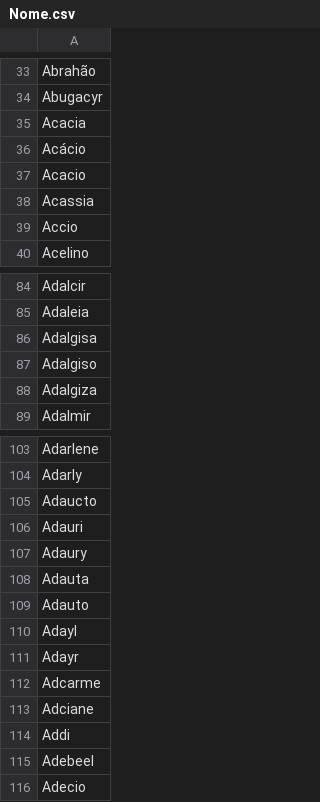
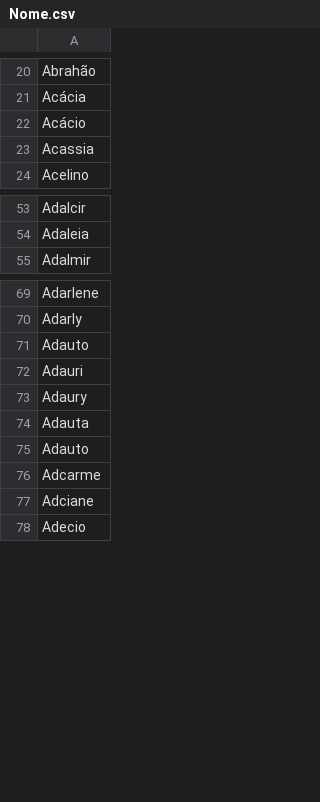
Before and after one commit to kyriosdata/dados, a CSV file: bases/Nome.csv, drawn as a sheet; only a part is shown, gaps mark what is left out; removed rows and columns are numbered as before the commit, all else as after; the diff covers the shown part only; the diff names each change by its address in the sheet, - before the commit and + after, or states it on an @@ line.

```diff
--- a/bases/Nome.csv
+++ b/bases/Nome.csv
-A21: Abugacyr
+A21: Acácia
-row 35: Acacia
-row 37: Acacio
-row 39: Accio
-row 86: Adalgisa
-row 87: Adalgiso
-row 88: Adalgiza
-A71: Adaucto
+A71: Adauto
-row 110: Adayl
-row 111: Adayr
-row 114: Addi
-row 115: Adebeel
```
Also changed, not shown: 29 removed rows and 2 edited cells elsewhere in this file.
